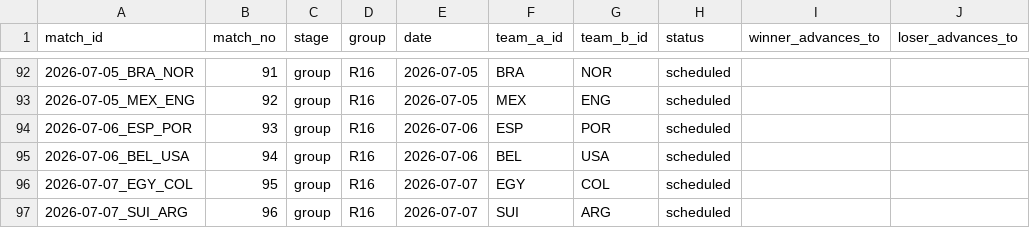
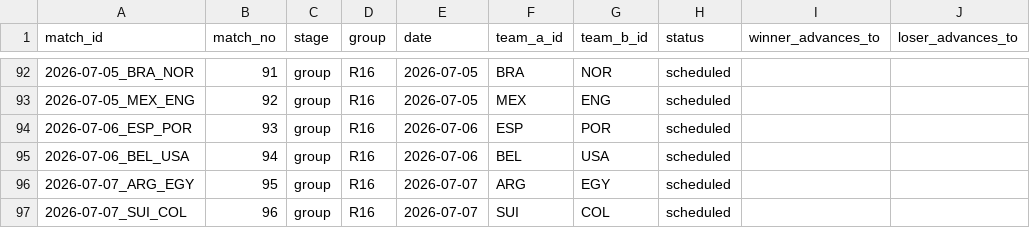
Before and after one commit to edgarsierra-gt/mundial-2026-predictor, a CSV file: data/processed/tournament_schedule.csv, drawn as a sheet; only a part is shown, gaps mark what is left out; the diff names each change by its address in the sheet, - before the commit and + after, or states it on an @@ line.

```diff
--- a/data/processed/tournament_schedule.csv
+++ b/data/processed/tournament_schedule.csv
-A96 (match_id): 2026-07-07_EGY_COL
+A96 (match_id): 2026-07-07_ARG_EGY
-F96 (team_a_id): EGY
+F96 (team_a_id): ARG
-G96 (team_b_id): COL
+G96 (team_b_id): EGY
-A97 (match_id): 2026-07-07_SUI_ARG
+A97 (match_id): 2026-07-07_SUI_COL
-G97 (team_b_id): ARG
+G97 (team_b_id): COL
```
Also changed, not shown: data/processed/group_standings_current.csv, data/processed/match_results_real.csv, 13 other files.
